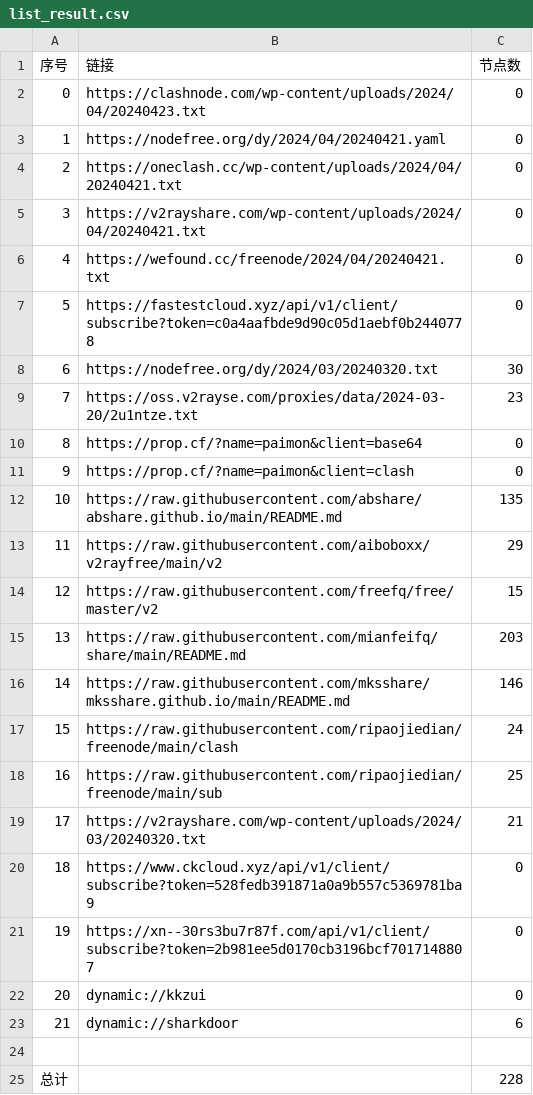
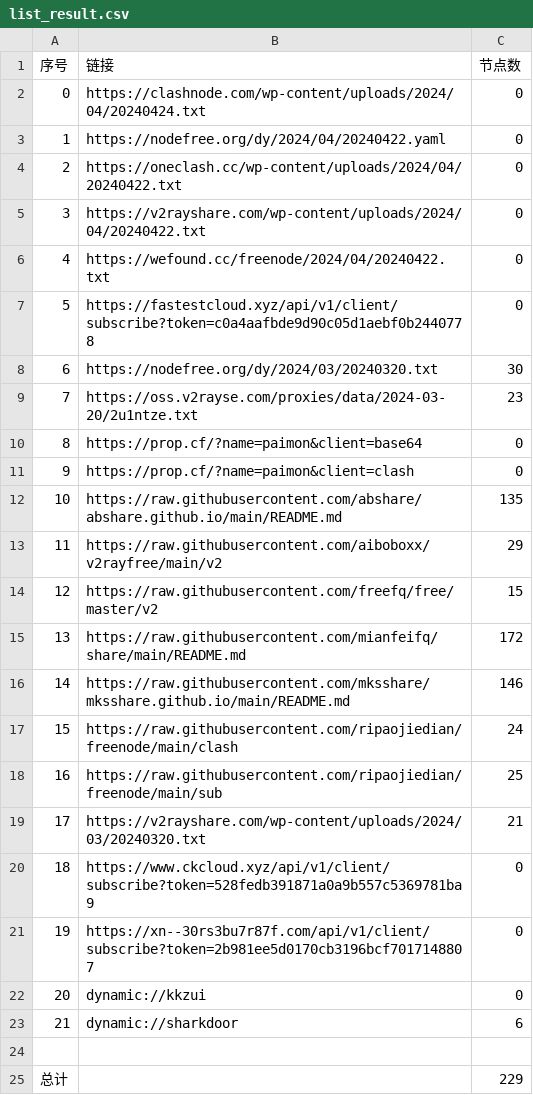
Before and after one commit to zyj68/AutoMergePublicNodes, a CSV file: list_result.csv, drawn as a sheet.

```diff
--- a/list_result.csv
+++ b/list_result.csv
@@ -1,7 +1,7 @@
 序号,链接,节点数
-0,https://clashnode.com/wp-content/uploads/2024/04/20240423.txt,0
-1,https://nodefree.org/dy/2024/04/20240421.yaml,0
-2,https://oneclash.cc/wp-content/uploads/2024/04/20240421.txt,0
-3,https://v2rayshare.com/wp-content/uploads/2024/04/20240421.txt,0
-4,https://wefound.cc/freenode/2024/04/20240421.txt,0
+0,https://clashnode.com/wp-content/uploads/2024/04/20240424.txt,0
+1,https://nodefree.org/dy/2024/04/20240422.yaml,0
+2,https://oneclash.cc/wp-content/uploads/2024/04/20240422.txt,0
+3,https://v2rayshare.com/wp-content/uploads/2024/04/20240422.txt,0
+4,https://wefound.cc/freenode/2024/04/20240422.txt,0
 5,https://fastestcloud.xyz/api/v1/client/subscribe?token=c0a4aafbde9d90c05d1aebf0b2440778,0
@@ -14,3 +14,3 @@
 12,https://raw.githubusercontent.com/freefq/free/master/v2,15
-13,https://raw.githubusercontent.com/mianfeifq/share/main/README.md,203
+13,https://raw.githubusercontent.com/mianfeifq/share/main/README.md,172
 14,https://raw.githubusercontent.com/mksshare/mksshare.github.io/main/README.md,146
@@ -24,2 +24,2 @@
 
-总计,,228
+总计,,229
```
Also changed, not shown: 13 other files.
